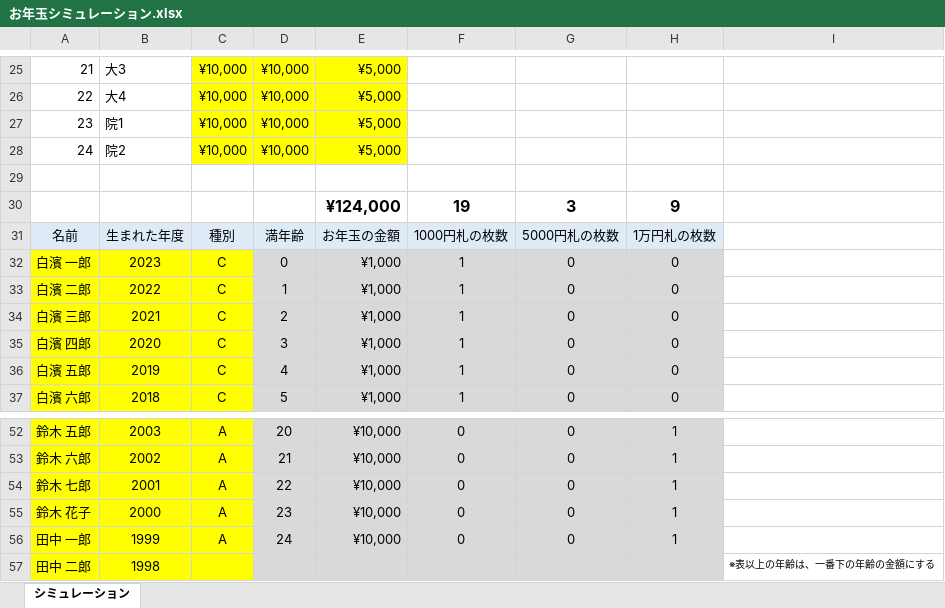
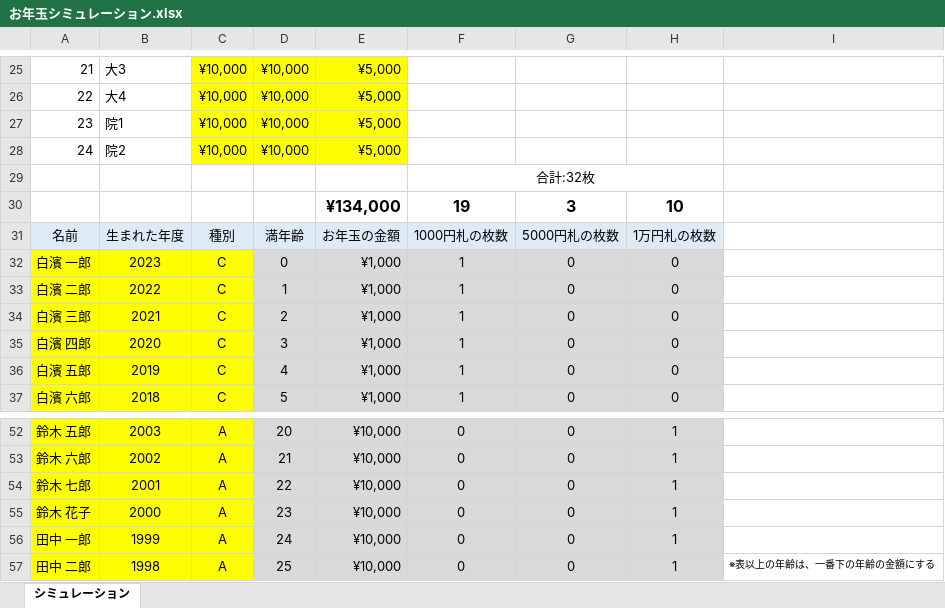
Before and after one commit to ft-shirahama/otoshidama, an Excel workbook: お年玉シミュレーション.xlsx, sheet シミュレーション, drawn as a sheet; only a part is shown, gaps mark what is left out; values as stored, in another font and other column widths than the file's, no borders; the diff names each change by its address in the sheet, - before the commit and + after, or states it on an @@ line.

Commit message:
バグ修正

```diff
--- a/お年玉シミュレーション.xlsx (sheet シミュレーション)
+++ b/お年玉シミュレーション.xlsx (sheet シミュレーション)
-F29: (empty)
+F29: 合計:32枚
+F29:H29 merged
-E30: ¥124,000
+E30: ¥134,000
-H30: 9
+H30: 10
-C57: (empty)
+C57: A
-D57: (empty)
+D57: 25
-E57: (empty)
+E57: ¥10,000
-F57: (empty)
+F57: 0
-G57: (empty)
+G57: 0
-H57: (empty)
+H57: 1
```
Also changed, not shown: formulas that keep their value.
